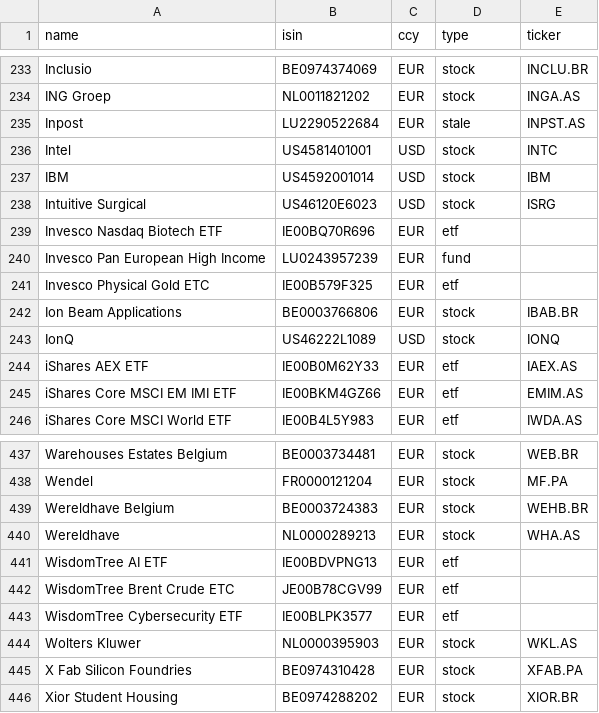
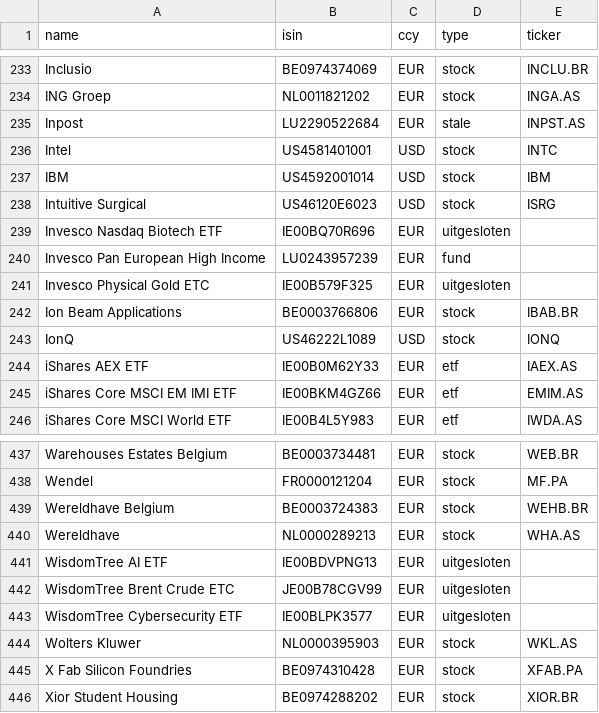
Before and after one commit to geensjasper-code/beursrally-2026, a CSV file: universe.csv, drawn as a sheet; only a part is shown, gaps mark what is left out.

Commit message:
Update universe.csv

```diff
--- a/universe.csv
+++ b/universe.csv
@@ -238,5 +238,5 @@ IBM,US4592001014,USD,stock,IBM
 Intuitive Surgical,US46120E6023,USD,stock,ISRG
-Invesco Nasdaq Biotech ETF,IE00BQ70R696,EUR,etf,
+Invesco Nasdaq Biotech ETF,IE00BQ70R696,EUR,uitgesloten,
 Invesco Pan European High Income,LU0243957239,EUR,fund,
-Invesco Physical Gold ETC,IE00B579F325,EUR,etf,
+Invesco Physical Gold ETC,IE00B579F325,EUR,uitgesloten,
 Ion Beam Applications,BE0003766806,EUR,stock,IBAB.BR
@@ -440,5 +440,5 @@ Wereldhave Belgium,BE0003724383,EUR,stock,WEHB.BR
 Wereldhave,NL0000289213,EUR,stock,WHA.AS
-WisdomTree AI ETF,IE00BDVPNG13,EUR,etf,
-WisdomTree Brent Crude ETC,JE00B78CGV99,EUR,etf,
-WisdomTree Cybersecurity ETF,IE00BLPK3577,EUR,etf,
+WisdomTree AI ETF,IE00BDVPNG13,EUR,uitgesloten,
+WisdomTree Brent Crude ETC,JE00B78CGV99,EUR,uitgesloten,
+WisdomTree Cybersecurity ETF,IE00BLPK3577,EUR,uitgesloten,
 Wolters Kluwer,NL0000395903,EUR,stock,WKL.AS
```
